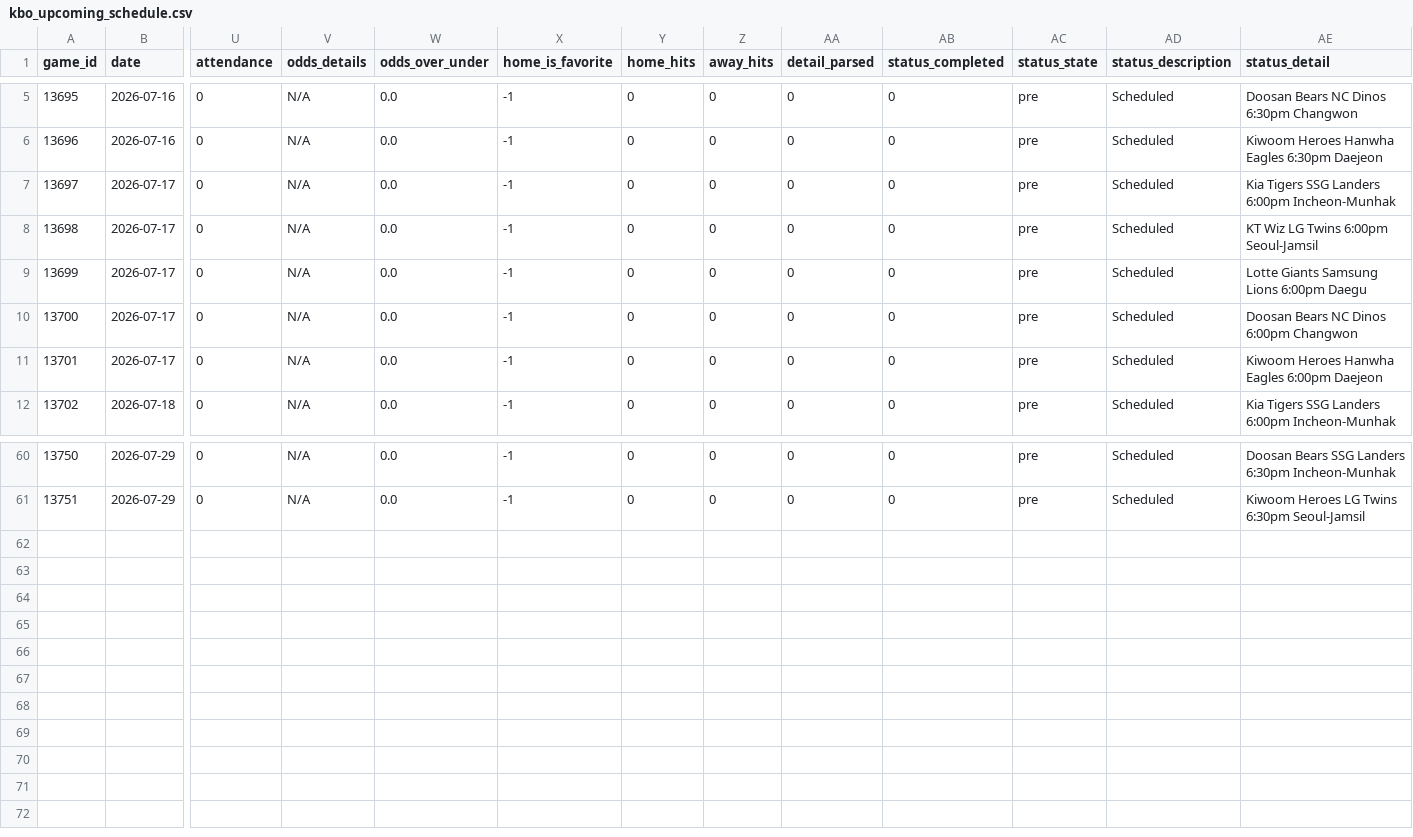
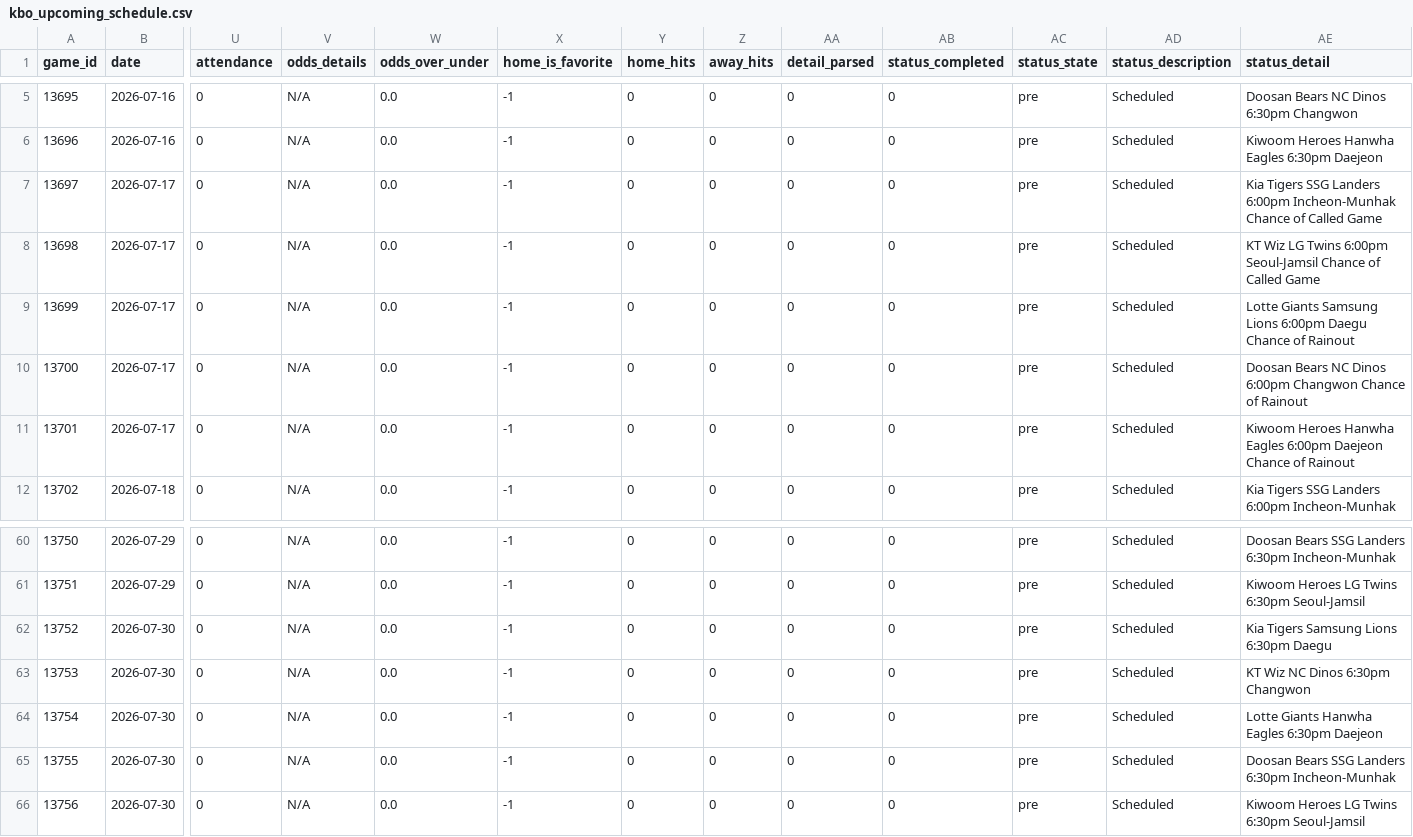
Before and after one commit to emilioandrade0/PickGOLD, a CSV file: src/data/kbo/raw/kbo_upcoming_schedule.csv, drawn as a sheet; only a part is shown, gaps mark what is left out; rows hold the shown columns only; the diff names each change by its address in the sheet, - before the commit and + after, or states it on an @@ line.

```diff
--- a/src/data/kbo/raw/kbo_upcoming_schedule.csv
+++ b/src/data/kbo/raw/kbo_upcoming_schedule.csv
-AE7 (status_detail): …6:00pm Incheon-Munhak
+AE7 (status_detail): …6:00pm Incheon-Munhak Chance of Called Game
-AE8 (status_detail): …6:00pm Seoul-Jamsil
+AE8 (status_detail): …6:00pm Seoul-Jamsil Chance of Called Game
-AE9 (status_detail): …6:00pm Daegu
+AE9 (status_detail): …6:00pm Daegu Chance of Rainout
-AE10 (status_detail): …6:00pm Changwon
+AE10 (status_detail): …6:00pm Changwon Chance of Rainout
-AE11 (status_detail): …6:00pm Daejeon
+AE11 (status_detail): …6:00pm Daejeon Chance of Rainout
+row 62: 13752 | 2026-07-30 | 0 | N/A | 0.0 | -1 | 0 | 0 | 0 | 0 | pre | Scheduled | Kia Tigers Samsung Lions 6:30pm Daegu
+row 63: 13753 | 2026-07-30 | 0 | N/A | 0.0 | -1 | 0 | 0 | 0 | 0 | pre | Scheduled | KT Wiz NC Dinos 6:30pm Changwon
+row 64: 13754 | 2026-07-30 | 0 | N/A | 0.0 | -1 | 0 | 0 | 0 | 0 | pre | Scheduled | Lotte Giants Hanwha Eagles 6:30pm Daejeon
+row 65: 13755 | 2026-07-30 | 0 | N/A | 0.0 | -1 | 0 | 0 | 0 | 0 | pre | Scheduled | Doosan Bears SSG Landers 6:30pm Incheon-Munhak
+row 66: 13756 | 2026-07-30 | 0 | N/A | 0.0 | -1 | 0 | 0 | 0 | 0 | pre | Scheduled | Kiwoom Heroes LG Twins 6:30pm Seoul-Jamsil
```
Also changed, not shown: src/data/liga_mx/raw/liga_mx_upcoming_schedule.csv, src/data/lmb/raw/lmb_advanced_history.csv, 21 other files.
